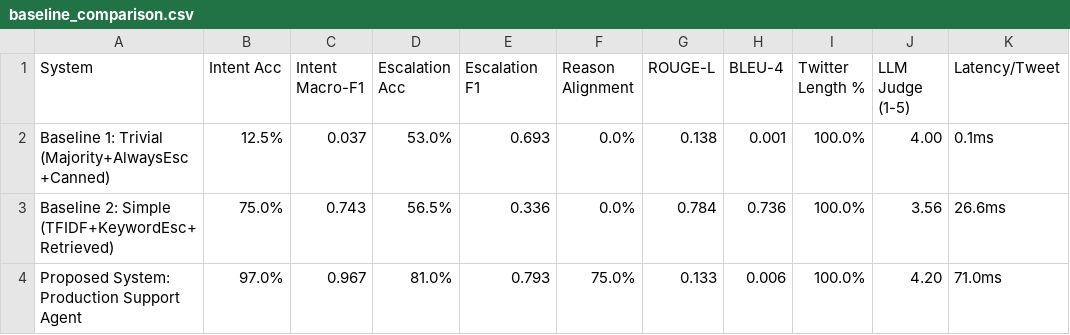
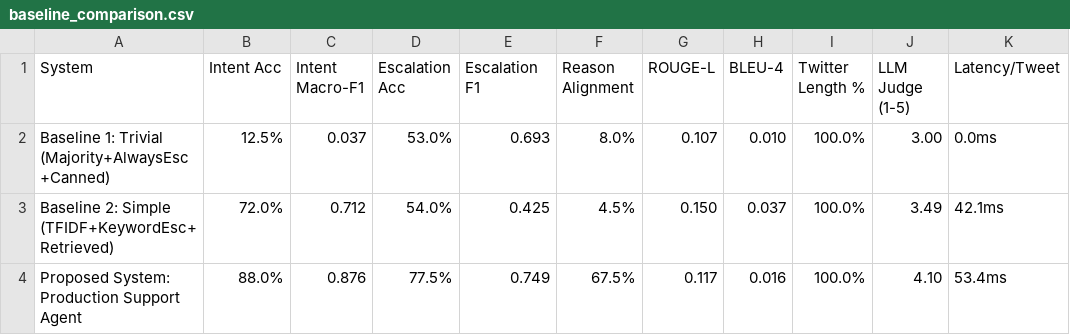
Before and after one commit to Vedant817/amazonhelp-support-triage, a CSV file: results/baseline_comparison.csv, drawn as a sheet.

Commit message:
refactor(bench): enforce zero test-train data isolation in headline reproduction benchmark

```diff
--- a/results/baseline_comparison.csv
+++ b/results/baseline_comparison.csv
@@ -1,4 +1,4 @@
 System,Intent Acc,Intent Macro-F1,Escalation Acc,Escalation F1,Reason Alignment,ROUGE-L,BLEU-4,Twitter Length %,LLM Judge (1-5),Latency/Tweet
-Baseline 1: Trivial (Majority+AlwaysEsc+Canned),12.5%,0.037,53.0%,0.693,0.0%,0.138,0.001,100.0%,4.00,0.1ms
-Baseline 2: Simple (TFIDF+KeywordEsc+Retrieved),75.0%,0.743,56.5%,0.336,0.0%,0.784,0.736,100.0%,3.56,26.6ms
-Proposed System: Production Support Agent,97.0%,0.967,81.0%,0.793,75.0%,0.133,0.006,100.0%,4.20,71.0ms
+Baseline 1: Trivial (Majority+AlwaysEsc+Canned),12.5%,0.037,53.0%,0.693,8.0%,0.107,0.010,100.0%,3.00,0.0ms
+Baseline 2: Simple (TFIDF+KeywordEsc+Retrieved),72.0%,0.712,54.0%,0.425,4.5%,0.150,0.037,100.0%,3.49,42.1ms
+Proposed System: Production Support Agent,88.0%,0.876,77.5%,0.749,67.5%,0.117,0.016,100.0%,4.10,53.4ms
```
Also changed, not shown: 2 other files.
